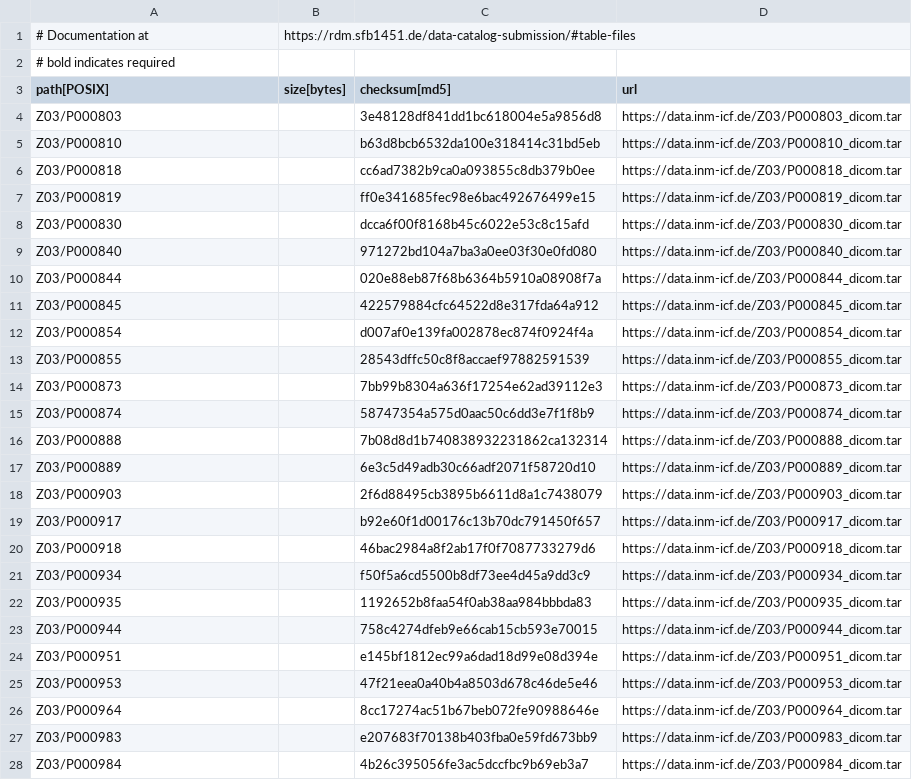
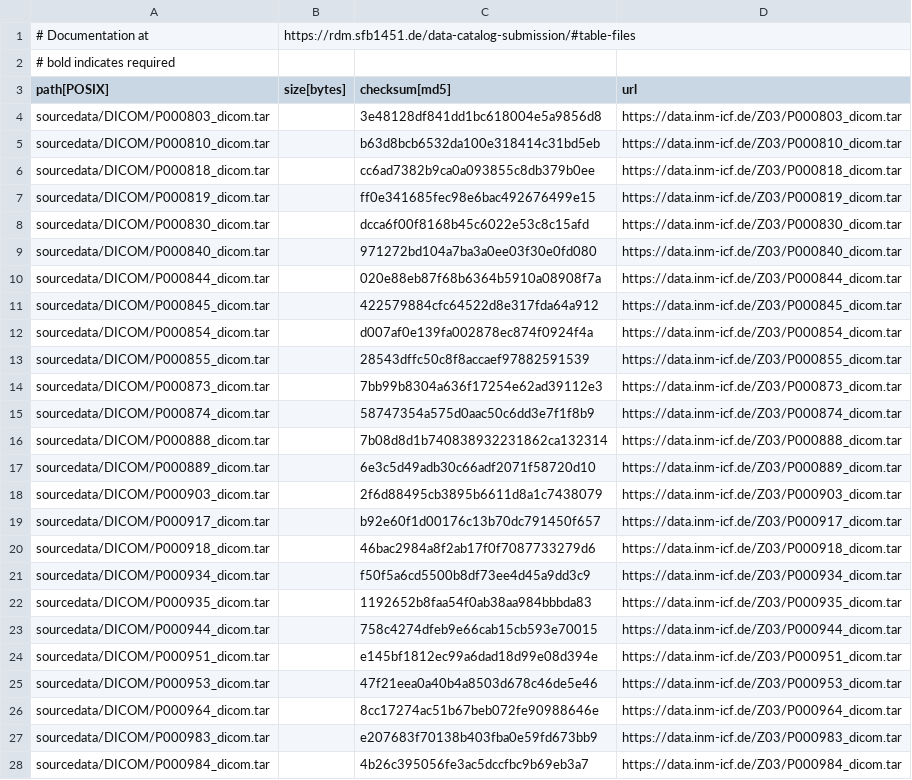
Before and after one commit to sfb1451/projects-Z03, a TSV file: .datalad/tabby/MRI_data_Juelich/files@tby-ds1.tsv, drawn as a sheet; only a part is shown; the diff covers the shown part only.

```diff
--- a/.datalad/tabby/MRI_data_Juelich/files@tby-ds1.tsv
+++ b/.datalad/tabby/MRI_data_Juelich/files@tby-ds1.tsv
@@ -3,26 +3,26 @@
 path[POSIX]	size[bytes]	checksum[md5]	url
-Z03/P000803		3e48128df841dd1bc618004e5a9856d8	https://data.inm-icf.de/Z03/P000803_dicom.tar
-Z03/P000810		b63d8bcb6532da100e318414c31bd5eb	https://data.inm-icf.de/Z03/P000810_dicom.tar
-Z03/P000818		cc6ad7382b9ca0a093855c8db379b0ee	https://data.inm-icf.de/Z03/P000818_dicom.tar
-Z03/P000819		ff0e341685fec98e6bac492676499e15	https://data.inm-icf.de/Z03/P000819_dicom.tar
-Z03/P000830		dcca6f00f8168b45c6022e53c8c15afd	https://data.inm-icf.de/Z03/P000830_dicom.tar
-Z03/P000840		971272bd104a7ba3a0ee03f30e0fd080	https://data.inm-icf.de/Z03/P000840_dicom.tar
-Z03/P000844		020e88eb87f68b6364b5910a08908f7a	https://data.inm-icf.de/Z03/P000844_dicom.tar
-Z03/P000845		422579884cfc64522d8e317fda64a912	https://data.inm-icf.de/Z03/P000845_dicom.tar
-Z03/P000854		d007af0e139fa002878ec874f0924f4a	https://data.inm-icf.de/Z03/P000854_dicom.tar
-Z03/P000855		28543dffc50c8f8accaef97882591539	https://data.inm-icf.de/Z03/P000855_dicom.tar
-Z03/P000873		7bb99b8304a636f17254e62ad39112e3	https://data.inm-icf.de/Z03/P000873_dicom.tar
-Z03/P000874		58747354a575d0aac50c6dd3e7f1f8b9	https://data.inm-icf.de/Z03/P000874_dicom.tar
-Z03/P000888		7b08d8d1b740838932231862ca132314	https://data.inm-icf.de/Z03/P000888_dicom.tar
-Z03/P000889		6e3c5d49adb30c66adf2071f58720d10	https://data.inm-icf.de/Z03/P000889_dicom.tar
-Z03/P000903		2f6d88495cb3895b6611d8a1c7438079	https://data.inm-icf.de/Z03/P000903_dicom.tar
-Z03/P000917		b92e60f1d00176c13b70dc791450f657	https://data.inm-icf.de/Z03/P000917_dicom.tar
-Z03/P000918		46bac2984a8f2ab17f0f7087733279d6	https://data.inm-icf.de/Z03/P000918_dicom.tar
-Z03/P000934		f50f5a6cd5500b8df73ee4d45a9dd3c9	https://data.inm-icf.de/Z03/P000934_dicom.tar
-Z03/P000935		1192652b8faa54f0ab38aa984bbbda83	https://data.inm-icf.de/Z03/P000935_dicom.tar
-Z03/P000944		758c4274dfeb9e66cab15cb593e70015	https://data.inm-icf.de/Z03/P000944_dicom.tar
-Z03/P000951		e145bf1812ec99a6dad18d99e08d394e	https://data.inm-icf.de/Z03/P000951_dicom.tar
-Z03/P000953		47f21eea0a40b4a8503d678c46de5e46	https://data.inm-icf.de/Z03/P000953_dicom.tar
-Z03/P000964		8cc17274ac51b67beb072fe90988646e	https://data.inm-icf.de/Z03/P000964_dicom.tar
-Z03/P000983		e207683f70138b403fba0e59fd673bb9	https://data.inm-icf.de/Z03/P000983_dicom.tar
-Z03/P000984		4b26c395056fe3ac5dccfbc9b69eb3a7	https://data.inm-icf.de/Z03/P000984_dicom.tar
+sourcedata/DICOM/P000803_dicom.tar		3e48128df841dd1bc618004e5a9856d8	https://data.inm-icf.de/Z03/P000803_dicom.tar
+sourcedata/DICOM/P000810_dicom.tar		b63d8bcb6532da100e318414c31bd5eb	https://data.inm-icf.de/Z03/P000810_dicom.tar
+sourcedata/DICOM/P000818_dicom.tar		cc6ad7382b9ca0a093855c8db379b0ee	https://data.inm-icf.de/Z03/P000818_dicom.tar
+sourcedata/DICOM/P000819_dicom.tar		ff0e341685fec98e6bac492676499e15	https://data.inm-icf.de/Z03/P000819_dicom.tar
+sourcedata/DICOM/P000830_dicom.tar		dcca6f00f8168b45c6022e53c8c15afd	https://data.inm-icf.de/Z03/P000830_dicom.tar
+sourcedata/DICOM/P000840_dicom.tar		971272bd104a7ba3a0ee03f30e0fd080	https://data.inm-icf.de/Z03/P000840_dicom.tar
+sourcedata/DICOM/P000844_dicom.tar		020e88eb87f68b6364b5910a08908f7a	https://data.inm-icf.de/Z03/P000844_dicom.tar
+sourcedata/DICOM/P000845_dicom.tar		422579884cfc64522d8e317fda64a912	https://data.inm-icf.de/Z03/P000845_dicom.tar
+sourcedata/DICOM/P000854_dicom.tar		d007af0e139fa002878ec874f0924f4a	https://data.inm-icf.de/Z03/P000854_dicom.tar
+sourcedata/DICOM/P000855_dicom.tar		28543dffc50c8f8accaef97882591539	https://data.inm-icf.de/Z03/P000855_dicom.tar
+sourcedata/DICOM/P000873_dicom.tar		7bb99b8304a636f17254e62ad39112e3	https://data.inm-icf.de/Z03/P000873_dicom.tar
+sourcedata/DICOM/P000874_dicom.tar		58747354a575d0aac50c6dd3e7f1f8b9	https://data.inm-icf.de/Z03/P000874_dicom.tar
+sourcedata/DICOM/P000888_dicom.tar		7b08d8d1b740838932231862ca132314	https://data.inm-icf.de/Z03/P000888_dicom.tar
+sourcedata/DICOM/P000889_dicom.tar		6e3c5d49adb30c66adf2071f58720d10	https://data.inm-icf.de/Z03/P000889_dicom.tar
+sourcedata/DICOM/P000903_dicom.tar		2f6d88495cb3895b6611d8a1c7438079	https://data.inm-icf.de/Z03/P000903_dicom.tar
+sourcedata/DICOM/P000917_dicom.tar		b92e60f1d00176c13b70dc791450f657	https://data.inm-icf.de/Z03/P000917_dicom.tar
+sourcedata/DICOM/P000918_dicom.tar		46bac2984a8f2ab17f0f7087733279d6	https://data.inm-icf.de/Z03/P000918_dicom.tar
+sourcedata/DICOM/P000934_dicom.tar		f50f5a6cd5500b8df73ee4d45a9dd3c9	https://data.inm-icf.de/Z03/P000934_dicom.tar
+sourcedata/DICOM/P000935_dicom.tar		1192652b8faa54f0ab38aa984bbbda83	https://data.inm-icf.de/Z03/P000935_dicom.tar
+sourcedata/DICOM/P000944_dicom.tar		758c4274dfeb9e66cab15cb593e70015	https://data.inm-icf.de/Z03/P000944_dicom.tar
+sourcedata/DICOM/P000951_dicom.tar		e145bf1812ec99a6dad18d99e08d394e	https://data.inm-icf.de/Z03/P000951_dicom.tar
+sourcedata/DICOM/P000953_dicom.tar		47f21eea0a40b4a8503d678c46de5e46	https://data.inm-icf.de/Z03/P000953_dicom.tar
+sourcedata/DICOM/P000964_dicom.tar		8cc17274ac51b67beb072fe90988646e	https://data.inm-icf.de/Z03/P000964_dicom.tar
+sourcedata/DICOM/P000983_dicom.tar		e207683f70138b403fba0e59fd673bb9	https://data.inm-icf.de/Z03/P000983_dicom.tar
+sourcedata/DICOM/P000984_dicom.tar		4b26c395056fe3ac5dccfbc9b69eb3a7	https://data.inm-icf.de/Z03/P000984_dicom.tar
```
Also changed, not shown: 6 edited cells elsewhere in this file, .datalad/tabby/MRI_data_Cologne/dataset@tby-crc1451v0.tsv, .datalad/tabby/MRI_data_Juelich/dataset@tby-crc1451v0.tsv.
